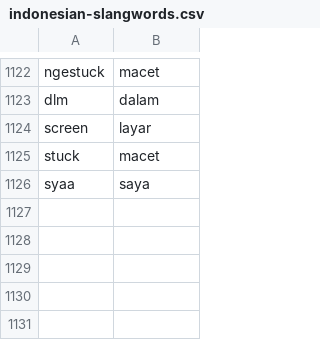
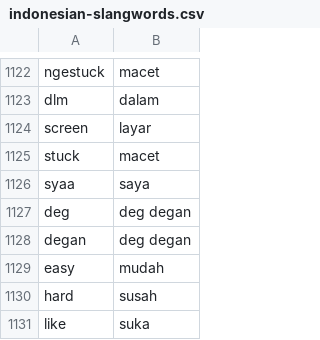
Before and after one commit to Refanz/indonesian-slangwords, a CSV file: data/indonesian-slangwords.csv, drawn as a sheet; only a part is shown, gaps mark what is left out.

Commit message:
Update indonesian-slangwords.csv

```diff
--- a/data/indonesian-slangwords.csv
+++ b/data/indonesian-slangwords.csv
@@ -1126 +1126,6 @@ stuck,macet
 syaa,saya
+deg,deg degan
+degan,deg degan
+easy,mudah
+hard,susah
+like,suka
```
